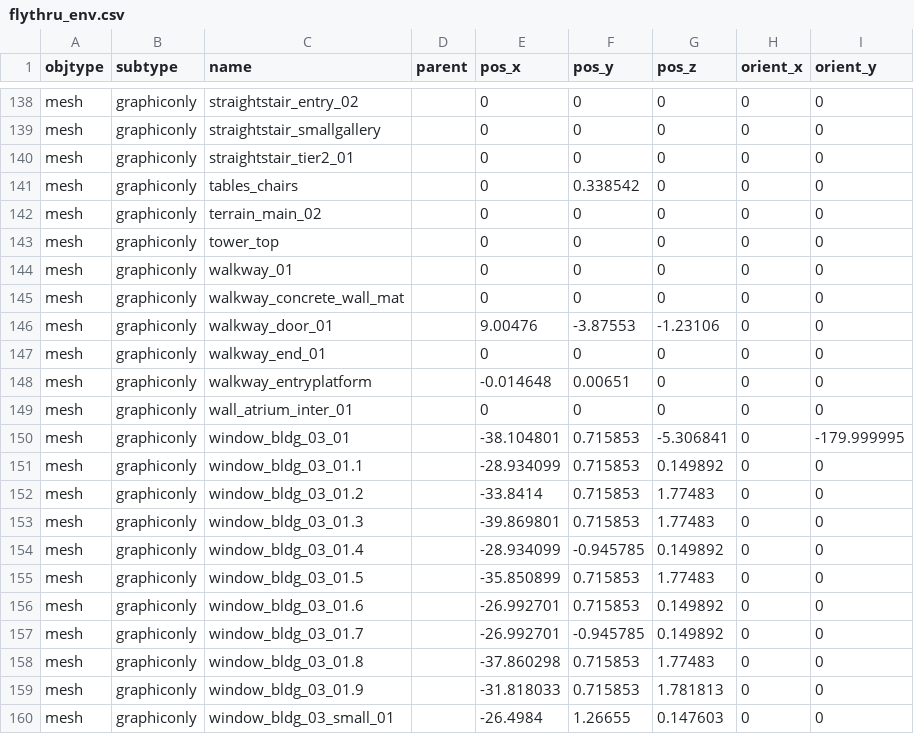
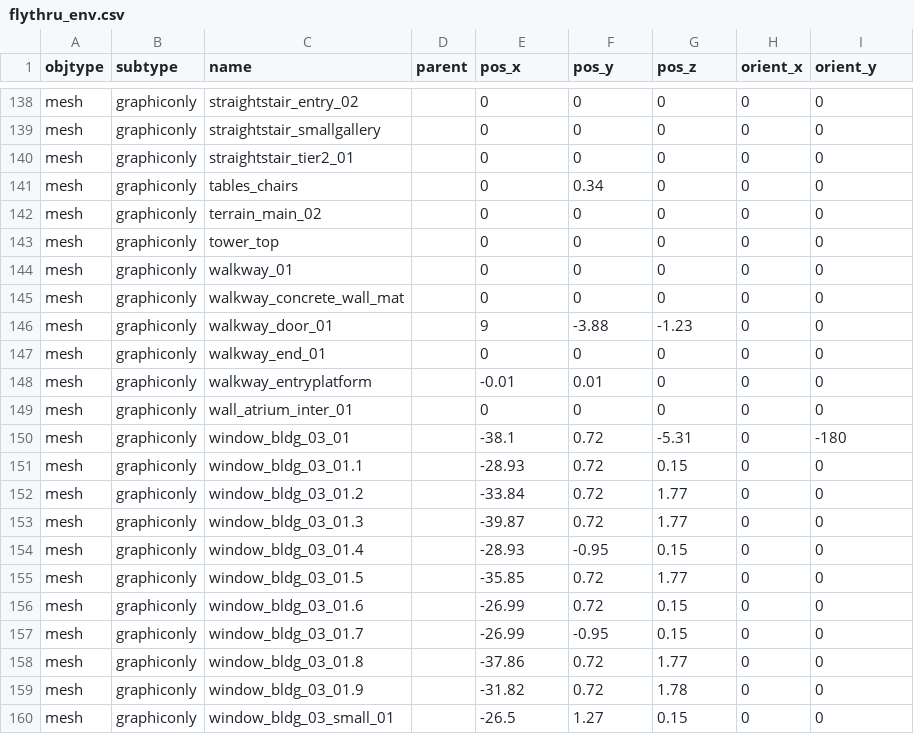
Before and after one commit to speedlimits/museum, a CSV file: scenes/flythru_env.csv, drawn as a sheet; only a part is shown, gaps mark what is left out; the diff covers the shown part only; the diff names each change by its address in the sheet, - before the commit and + after, or states it on an @@ line.

```diff
--- a/scenes/flythru_env.csv
+++ b/scenes/flythru_env.csv
-F141 (pos_y): 0.338542
+F141 (pos_y): 0.34
-E146 (pos_x): 9.00476
+E146 (pos_x): 9
-F146 (pos_y): -3.87553
+F146 (pos_y): -3.88
-G146 (pos_z): -1.23106
+G146 (pos_z): -1.23
-E148 (pos_x): -0.014648
+E148 (pos_x): -0.01
-F148 (pos_y): 0.00651
+F148 (pos_y): 0.01
-E150 (pos_x): -38.104801
+E150 (pos_x): -38.1
-F150:F153 (pos_y): 0.715853
+F150:F153 (pos_y): 0.72
-G150 (pos_z): -5.306841
+G150 (pos_z): -5.31
-I150 (orient_y): -179.999995
+I150 (orient_y): -180
-E151 (pos_x): -28.934099
+E151 (pos_x): -28.93
-G151 (pos_z): 0.149892
+G151 (pos_z): 0.15
-E152 (pos_x): -33.8414
+E152 (pos_x): -33.84
-G152:G153 (pos_z): 1.77483
+G152:G153 (pos_z): 1.77
-E153 (pos_x): -39.869801
+E153 (pos_x): -39.87
-E154 (pos_x): -28.934099
+E154 (pos_x): -28.93
-F154 (pos_y): -0.945785
+F154 (pos_y): -0.95
-G154 (pos_z): 0.149892
+G154 (pos_z): 0.15
-E155 (pos_x): -35.850899
+E155 (pos_x): -35.85
-F155:F156 (pos_y): 0.715853
+F155:F156 (pos_y): 0.72
-G155 (pos_z): 1.77483
+G155 (pos_z): 1.77
-E156:E157 (pos_x): -26.992701
+E156:E157 (pos_x): -26.99
-G156:G157 (pos_z): 0.149892
+G156:G157 (pos_z): 0.15
-F157 (pos_y): -0.945785
+F157 (pos_y): -0.95
-E158 (pos_x): -37.860298
+E158 (pos_x): -37.86
-F158:F159 (pos_y): 0.715853
+F158:F159 (pos_y): 0.72
-G158 (pos_z): 1.77483
+G158 (pos_z): 1.77
-E159 (pos_x): -31.818033
+E159 (pos_x): -31.82
-G159 (pos_z): 1.781813
+G159 (pos_z): 1.78
-E160 (pos_x): -26.4984
+E160 (pos_x): -26.5
-F160 (pos_y): 1.26655
+F160 (pos_y): 1.27
-G160 (pos_z): 0.147603
+G160 (pos_z): 0.15
```
Also changed, not shown: 1 added row, 1 removed row and 142 edited cells elsewhere in this file, build/cmake/camera_path.csv, scenes/flythru.csv, 4 other files.
